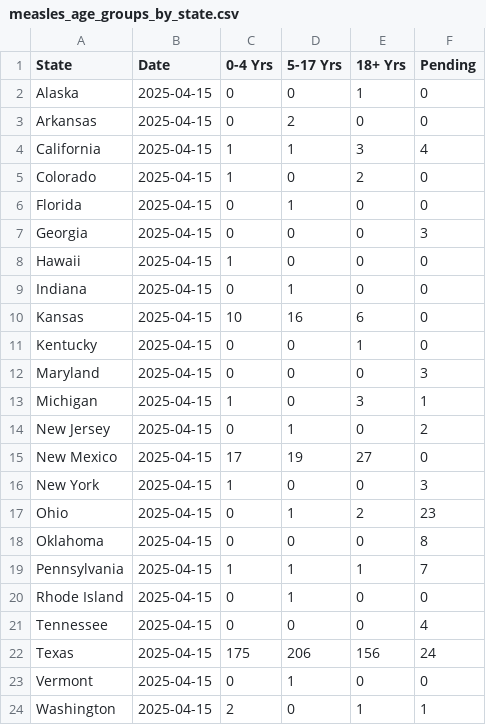
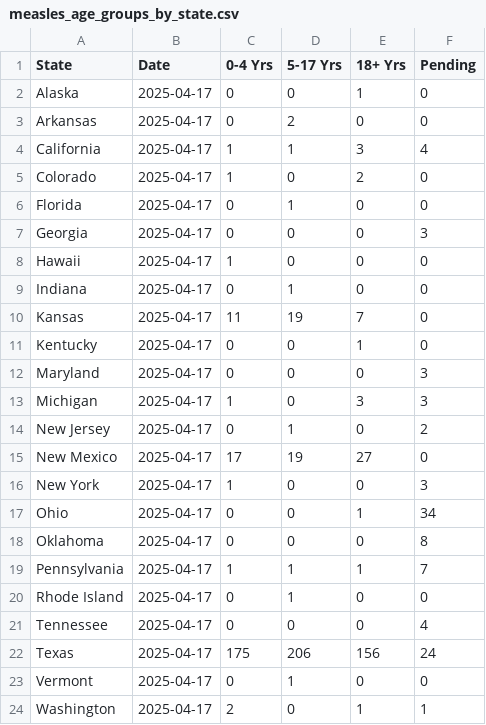
Before and after one commit to JHU-Measles-Tracking-Team/measles_US_data, a CSV file: measles_age_groups_by_state.csv, drawn as a sheet.

Commit message:
Add files via upload

```diff
--- a/measles_age_groups_by_state.csv
+++ b/measles_age_groups_by_state.csv
@@ -1,24 +1,24 @@
 State,Date,0-4 Yrs,5-17 Yrs,18+ Yrs,Pending
-Alaska,2025-04-15,0,0,1,0
-Arkansas,2025-04-15,0,2,0,0
-California,2025-04-15,1,1,3,4
-Colorado,2025-04-15,1,0,2,0
-Florida,2025-04-15,0,1,0,0
-Georgia,2025-04-15,0,0,0,3
-Hawaii,2025-04-15,1,0,0,0
-Indiana,2025-04-15,0,1,0,0
-Kansas,2025-04-15,10,16,6,0
-Kentucky,2025-04-15,0,0,1,0
-Maryland,2025-04-15,0,0,0,3
-Michigan,2025-04-15,1,0,3,1
-New Jersey,2025-04-15,0,1,0,2
-New Mexico,2025-04-15,17,19,27,0
-New York,2025-04-15,1,0,0,3
-Ohio,2025-04-15,0,1,2,23
-Oklahoma,2025-04-15,0,0,0,8
-Pennsylvania,2025-04-15,1,1,1,7
-Rhode Island,2025-04-15,0,1,0,0
-Tennessee,2025-04-15,0,0,0,4
-Texas,2025-04-15,175,206,156,24
-Vermont,2025-04-15,0,1,0,0
-Washington,2025-04-15,2,0,1,1
+Alaska,2025-04-17,0,0,1,0
+Arkansas,2025-04-17,0,2,0,0
+California,2025-04-17,1,1,3,4
+Colorado,2025-04-17,1,0,2,0
+Florida,2025-04-17,0,1,0,0
+Georgia,2025-04-17,0,0,0,3
+Hawaii,2025-04-17,1,0,0,0
+Indiana,2025-04-17,0,1,0,0
+Kansas,2025-04-17,11,19,7,0
+Kentucky,2025-04-17,0,0,1,0
+Maryland,2025-04-17,0,0,0,3
+Michigan,2025-04-17,1,0,3,3
+New Jersey,2025-04-17,0,1,0,2
+New Mexico,2025-04-17,17,19,27,0
+New York,2025-04-17,1,0,0,3
+Ohio,2025-04-17,0,0,1,34
+Oklahoma,2025-04-17,0,0,0,8
+Pennsylvania,2025-04-17,1,1,1,7
+Rhode Island,2025-04-17,0,1,0,0
+Tennessee,2025-04-17,0,0,0,4
+Texas,2025-04-17,175,206,156,24
+Vermont,2025-04-17,0,1,0,0
+Washington,2025-04-17,2,0,1,1
```
